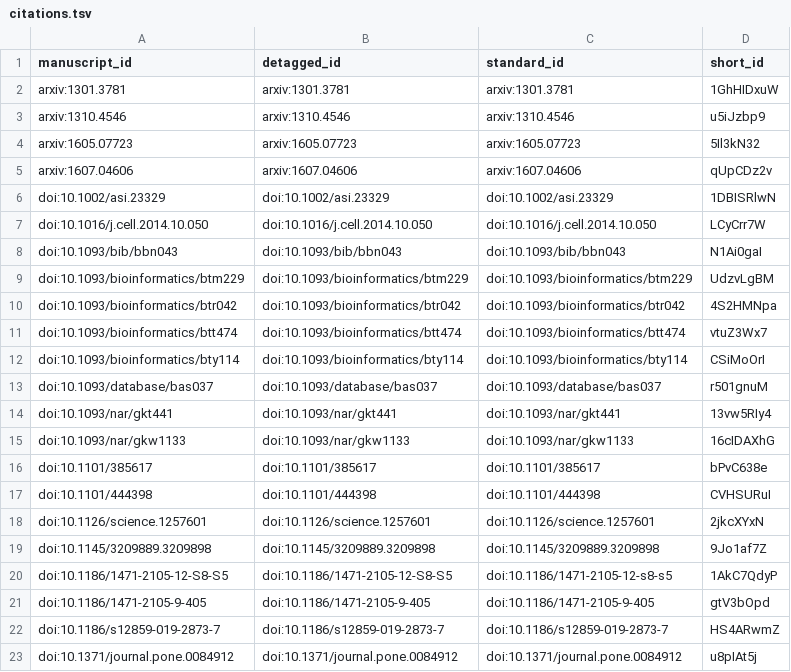
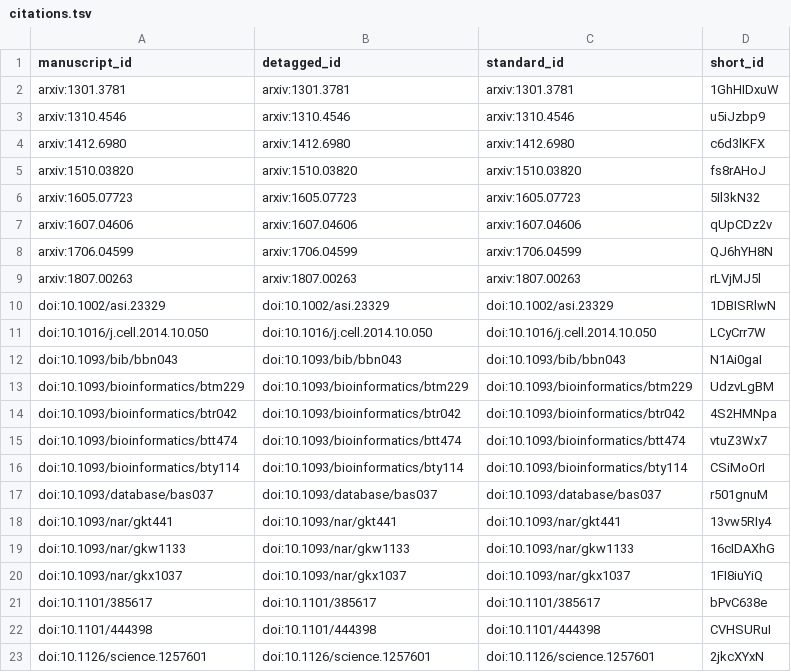
Before and after one commit to greenelab/text_mined_hetnet_manuscript, a TSV file: citations.tsv, drawn as a sheet; only a part is shown; the shorter side is filled out with more unchanged rows; the diff names each change by its address in the sheet, - before the commit and + after, or states it on an @@ line.

Commit message:
Merging Discriminator Model Section along with other changes
This build is based on
https://github.com/greenelab/text_mined_hetnet_manuscript/commit/af32497aa07240d939402ca5746a6a0fb780b752.

This commit was created by the following Travis CI build and job:
https://travis-ci.com/greenelab/text_mined_hetnet_manuscript/builds/120468280
https://travis-ci.com/greenelab/text_mined_hetnet_manuscript/jobs/219145640

[ci skip]

The full commit message that triggered this build is copied below:

Merging Discriminator Model Section along with other changes

```diff
--- a/citations.tsv
+++ b/citations.tsv
+row 4: arxiv:1412.6980 | arxiv:1412.6980 | arxiv:1412.6980 | c6d3lKFX
+row 5: arxiv:1510.03820 | arxiv:1510.03820 | arxiv:1510.03820 | fs8rAHoJ
+row 8: arxiv:1706.04599 | arxiv:1706.04599 | arxiv:1706.04599 | QJ6hYH8N
+row 9: arxiv:1807.00263 | arxiv:1807.00263 | arxiv:1807.00263 | rLVjMJ5l
+row 20: doi:10.1093/nar/gkx1037 | doi:10.1093/nar/gkx1037 | doi:10.1093/nar/gkx1037 | 1FI8iuYiQ
```
Also changed, not shown: 5 other files.
